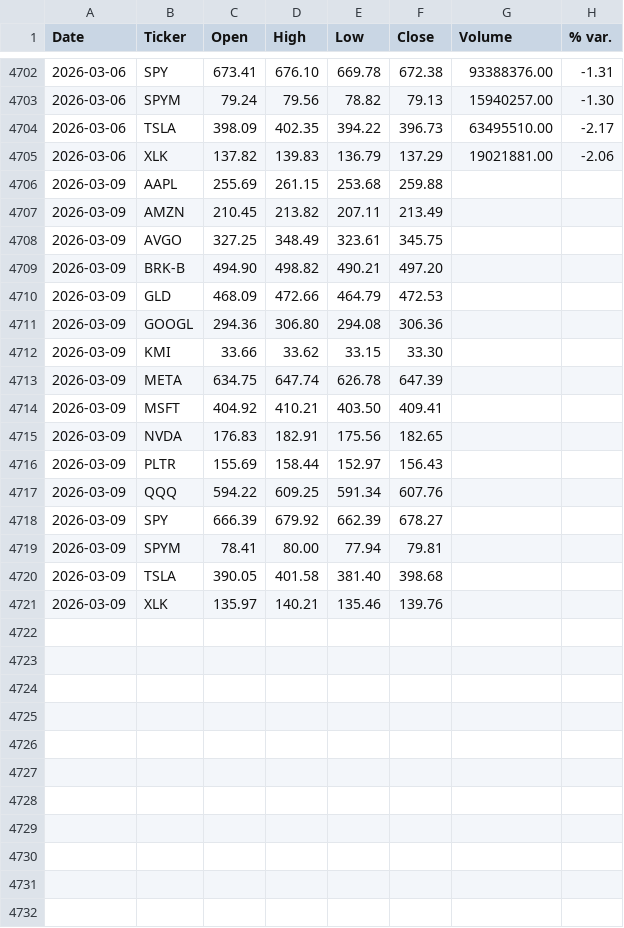
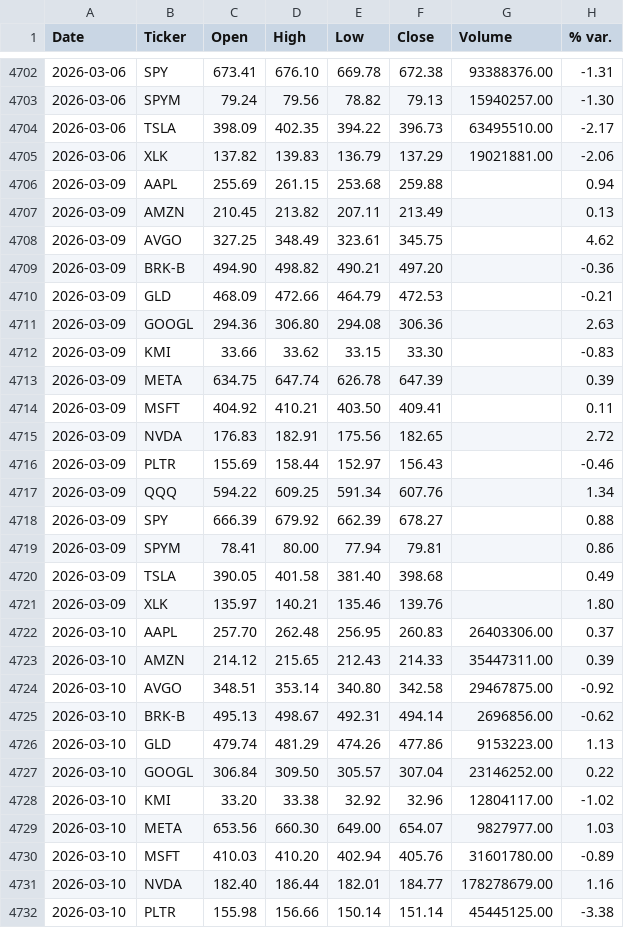
Before and after one commit to faviocanturini-tech/precios-acciones, a CSV file: data/auto_update_log.csv, drawn as a sheet; only a part is shown, gaps mark what is left out; the diff covers the shown part only.

```diff
--- a/data/auto_update_log.csv
+++ b/data/auto_update_log.csv
@@ -4705,17 +4705,28 @@ Date,Ticker,Open,High,Low,Close,Volume,% var.
 2026-03-06,XLK,137.82,139.83,136.79,137.29,19021881.00,-2.06
-2026-03-09,AAPL,255.69,261.15,253.68,259.88,,
-2026-03-09,AMZN,210.45,213.82,207.11,213.49,,
-2026-03-09,AVGO,327.25,348.49,323.61,345.75,,
-2026-03-09,BRK-B,494.90,498.82,490.21,497.20,,
-2026-03-09,GLD,468.09,472.66,464.79,472.53,,
-2026-03-09,GOOGL,294.36,306.80,294.08,306.36,,
-2026-03-09,KMI,33.66,33.62,33.15,33.30,,
-2026-03-09,META,634.75,647.74,626.78,647.39,,
-2026-03-09,MSFT,404.92,410.21,403.50,409.41,,
-2026-03-09,NVDA,176.83,182.91,175.56,182.65,,
-2026-03-09,PLTR,155.69,158.44,152.97,156.43,,
-2026-03-09,QQQ,594.22,609.25,591.34,607.76,,
-2026-03-09,SPY,666.39,679.92,662.39,678.27,,
-2026-03-09,SPYM,78.41,80.00,77.94,79.81,,
-2026-03-09,TSLA,390.05,401.58,381.40,398.68,,
-2026-03-09,XLK,135.97,140.21,135.46,139.76,,
+2026-03-09,AAPL,255.69,261.15,253.68,259.88,,0.94
+2026-03-09,AMZN,210.45,213.82,207.11,213.49,,0.13
+2026-03-09,AVGO,327.25,348.49,323.61,345.75,,4.62
+2026-03-09,BRK-B,494.90,498.82,490.21,497.20,,-0.36
+2026-03-09,GLD,468.09,472.66,464.79,472.53,,-0.21
+2026-03-09,GOOGL,294.36,306.80,294.08,306.36,,2.63
+2026-03-09,KMI,33.66,33.62,33.15,33.30,,-0.83
+2026-03-09,META,634.75,647.74,626.78,647.39,,0.39
+2026-03-09,MSFT,404.92,410.21,403.50,409.41,,0.11
+2026-03-09,NVDA,176.83,182.91,175.56,182.65,,2.72
+2026-03-09,PLTR,155.69,158.44,152.97,156.43,,-0.46
+2026-03-09,QQQ,594.22,609.25,591.34,607.76,,1.34
+2026-03-09,SPY,666.39,679.92,662.39,678.27,,0.88
+2026-03-09,SPYM,78.41,80.00,77.94,79.81,,0.86
+2026-03-09,TSLA,390.05,401.58,381.40,398.68,,0.49
+2026-03-09,XLK,135.97,140.21,135.46,139.76,,1.80
+2026-03-10,AAPL,257.70,262.48,256.95,260.83,26403306.00,0.37
+2026-03-10,AMZN,214.12,215.65,212.43,214.33,35447311.00,0.39
+2026-03-10,AVGO,348.51,353.14,340.80,342.58,29467875.00,-0.92
+2026-03-10,BRK-B,495.13,498.67,492.31,494.14,2696856.00,-0.62
+2026-03-10,GLD,479.74,481.29,474.26,477.86,9153223.00,1.13
+2026-03-10,GOOGL,306.84,309.50,305.57,307.04,23146252.00,0.22
+2026-03-10,KMI,33.20,33.38,32.92,32.96,12804117.00,-1.02
+2026-03-10,META,653.56,660.30,649.00,654.07,9827977.00,1.03
+2026-03-10,MSFT,410.03,410.20,402.94,405.76,31601780.00,-0.89
+2026-03-10,NVDA,182.40,186.44,182.01,184.77,178278679.00,1.16
+2026-03-10,PLTR,155.98,156.66,150.14,151.14,45445125.00,-3.38
```
Also changed, not shown: 5 added rows elsewhere in this file.
